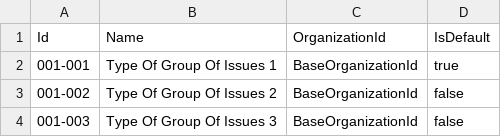
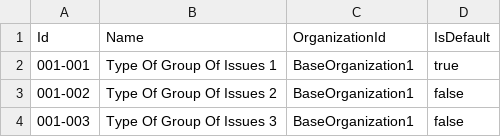
Before and after one commit to pawelminkina/projects-on-containers, a CSV file: src/Services/Issues/Issues.API/Setup/TypesOfGroupOfIssues.csv, drawn as a sheet.

```diff
--- a/src/Services/Issues/Issues.API/Setup/TypesOfGroupOfIssues.csv
+++ b/src/Services/Issues/Issues.API/Setup/TypesOfGroupOfIssues.csv
@@ -1,4 +1,4 @@
 Id,Name,OrganizationId,IsDefault
-001-001,Type Of Group Of Issues 1,BaseOrganizationId,true,
-001-002,Type Of Group Of Issues 2,BaseOrganizationId,false,
-001-003,Type Of Group Of Issues 3,BaseOrganizationId,false,
+001-001,Type Of Group Of Issues 1,BaseOrganization1,true,
+001-002,Type Of Group Of Issues 2,BaseOrganization1,false,
+001-003,Type Of Group Of Issues 3,BaseOrganization1,false,
```
Also changed, not shown: src/Services/Issues/Issues.API/Setup/StatusFlows.csv, 21 other files.
